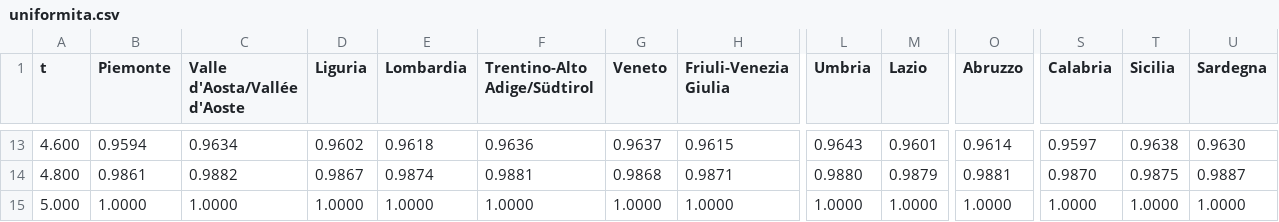
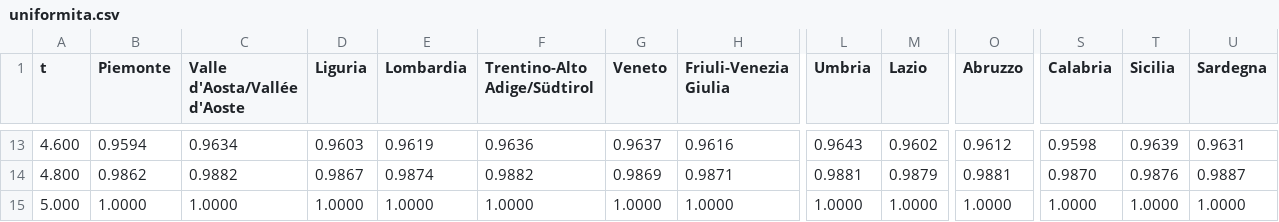
Before and after one commit to AvventureMicologiche/home-page-sito, a CSV file: studio-apple/film/uniformita.csv, drawn as a sheet; only a part is shown, gaps mark what is left out; the diff covers the shown part only; the diff names each change by its address in the sheet, - before the commit and + after, or states it on an @@ line.

```diff
--- a/studio-apple/film/uniformita.csv
+++ b/studio-apple/film/uniformita.csv
-D13 (Liguria): 0.9602
+D13 (Liguria): 0.9603
-E13 (Lombardia): 0.9618
+E13 (Lombardia): 0.9619
-H13 (Friuli-Venezia Giulia): 0.9615
+H13 (Friuli-Venezia Giulia): 0.9616
-M13 (Lazio): 0.9601
+M13 (Lazio): 0.9602
-O13 (Abruzzo): 0.9614
+O13 (Abruzzo): 0.9612
-S13 (Calabria): 0.9597
+S13 (Calabria): 0.9598
-T13 (Sicilia): 0.9638
+T13 (Sicilia): 0.9639
-U13 (Sardegna): 0.9630
+U13 (Sardegna): 0.9631
-B14 (Piemonte): 0.9861
+B14 (Piemonte): 0.9862
-F14 (Trentino-Alto Adige/Südtirol): 0.9881
+F14 (Trentino-Alto Adige/Südtirol): 0.9882
-G14 (Veneto): 0.9868
+G14 (Veneto): 0.9869
-L14 (Umbria): 0.9880
+L14 (Umbria): 0.9881
-T14 (Sicilia): 0.9875
+T14 (Sicilia): 0.9876
```
Also changed, not shown: 56 edited cells elsewhere in this file, studio-apple/film/fluidita.csv, 53 other files.
